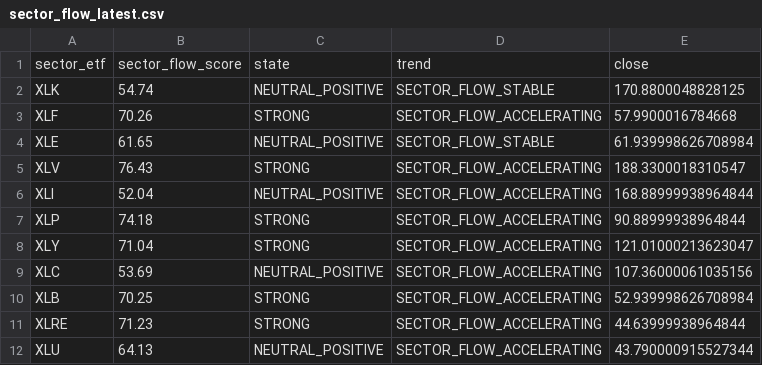
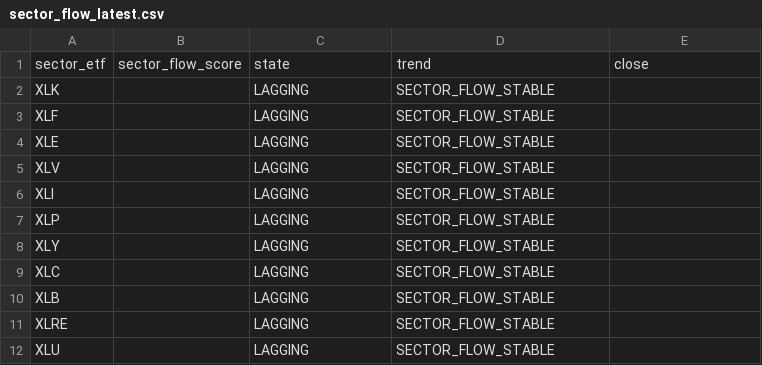
Before and after one commit to Ghanzo2024/Radar-Financiero-Torres, a CSV file: 01 - MOTOR 1 - SCANNER/01 - OUTPUTS/sector_flow_latest.csv, drawn as a sheet.

```diff
--- a/01 - MOTOR 1 - SCANNER/01 - OUTPUTS/sector_flow_latest.csv
+++ b/01 - MOTOR 1 - SCANNER/01 - OUTPUTS/sector_flow_latest.csv
@@ -1,12 +1,12 @@
 sector_etf,sector_flow_score,state,trend,close
-XLK,54.74,NEUTRAL_POSITIVE,SECTOR_FLOW_STABLE,170.8800048828125
-XLF,70.26,STRONG,SECTOR_FLOW_ACCELERATING,57.9900016784668
-XLE,61.65,NEUTRAL_POSITIVE,SECTOR_FLOW_STABLE,61.939998626708984
-XLV,76.43,STRONG,SECTOR_FLOW_ACCELERATING,188.3300018310547
-XLI,52.04,NEUTRAL_POSITIVE,SECTOR_FLOW_ACCELERATING,168.88999938964844
-XLP,74.18,STRONG,SECTOR_FLOW_ACCELERATING,90.88999938964844
-XLY,71.04,STRONG,SECTOR_FLOW_ACCELERATING,121.01000213623047
-XLC,53.69,NEUTRAL_POSITIVE,SECTOR_FLOW_ACCELERATING,107.36000061035156
-XLB,70.25,STRONG,SECTOR_FLOW_ACCELERATING,52.939998626708984
-XLRE,71.23,STRONG,SECTOR_FLOW_ACCELERATING,44.63999938964844
-XLU,64.13,NEUTRAL_POSITIVE,SECTOR_FLOW_ACCELERATING,43.790000915527344
+XLK,,LAGGING,SECTOR_FLOW_STABLE,
+XLF,,LAGGING,SECTOR_FLOW_STABLE,
+XLE,,LAGGING,SECTOR_FLOW_STABLE,
+XLV,,LAGGING,SECTOR_FLOW_STABLE,
+XLI,,LAGGING,SECTOR_FLOW_STABLE,
+XLP,,LAGGING,SECTOR_FLOW_STABLE,
+XLY,,LAGGING,SECTOR_FLOW_STABLE,
+XLC,,LAGGING,SECTOR_FLOW_STABLE,
+XLB,,LAGGING,SECTOR_FLOW_STABLE,
+XLRE,,LAGGING,SECTOR_FLOW_STABLE,
+XLU,,LAGGING,SECTOR_FLOW_STABLE,
```
Also changed, not shown: 7 other files.
